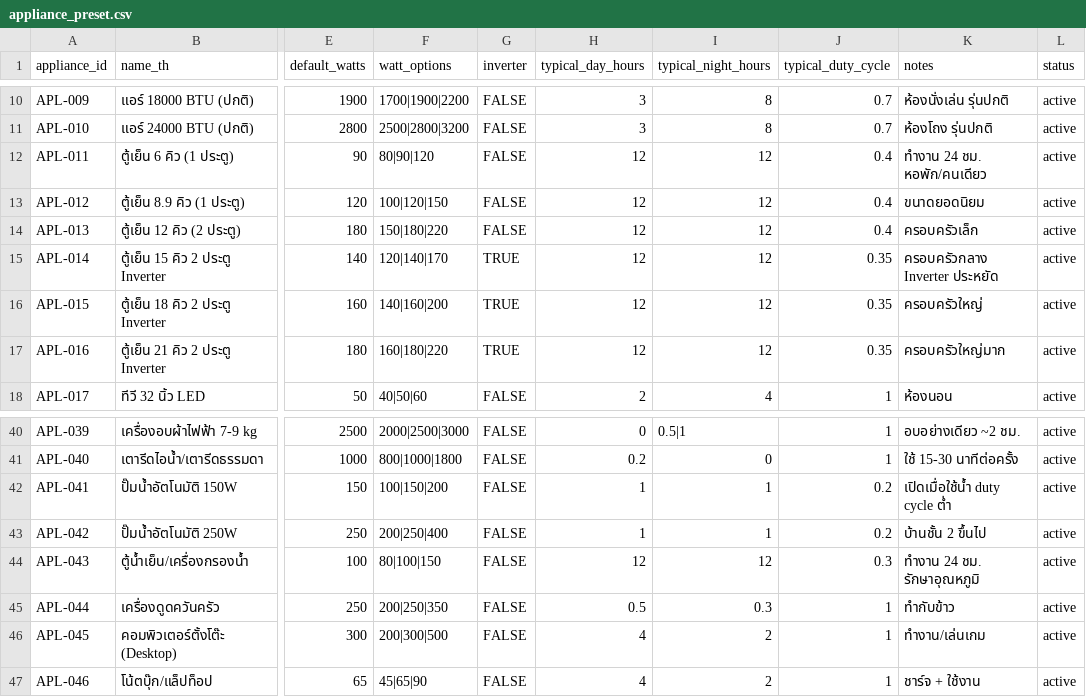
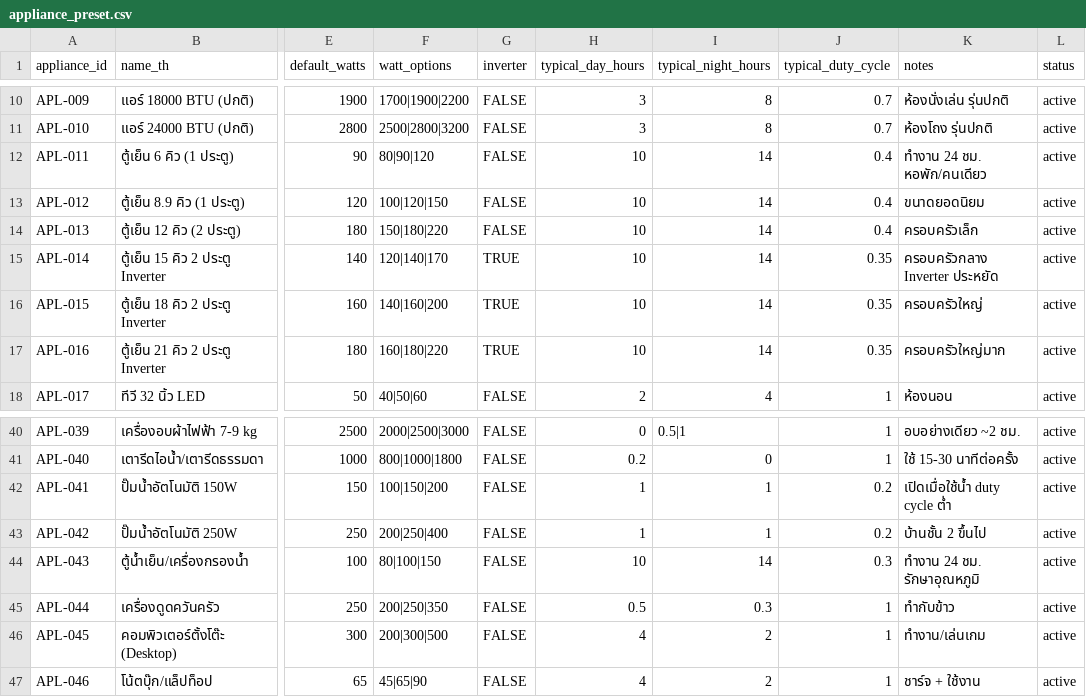
Before and after one commit to Keetawon/SolarQuatationRunningbyGAS, a CSV file: ex_files/proposed/appliance_preset.csv, drawn as a sheet; only a part is shown, gaps mark what is left out; the diff names each change by its address in the sheet, - before the commit and + after, or states it on an @@ line.

```diff
--- a/ex_files/proposed/appliance_preset.csv
+++ b/ex_files/proposed/appliance_preset.csv
-H12:H17 (typical_day_hours): 12
+H12:H17 (typical_day_hours): 10
-I12:I17 (typical_night_hours): 12
+I12:I17 (typical_night_hours): 14
-H44 (typical_day_hours): 12
+H44 (typical_day_hours): 10
-I44 (typical_night_hours): 12
+I44 (typical_night_hours): 14
```
Also changed, not shown: 2 other files.
